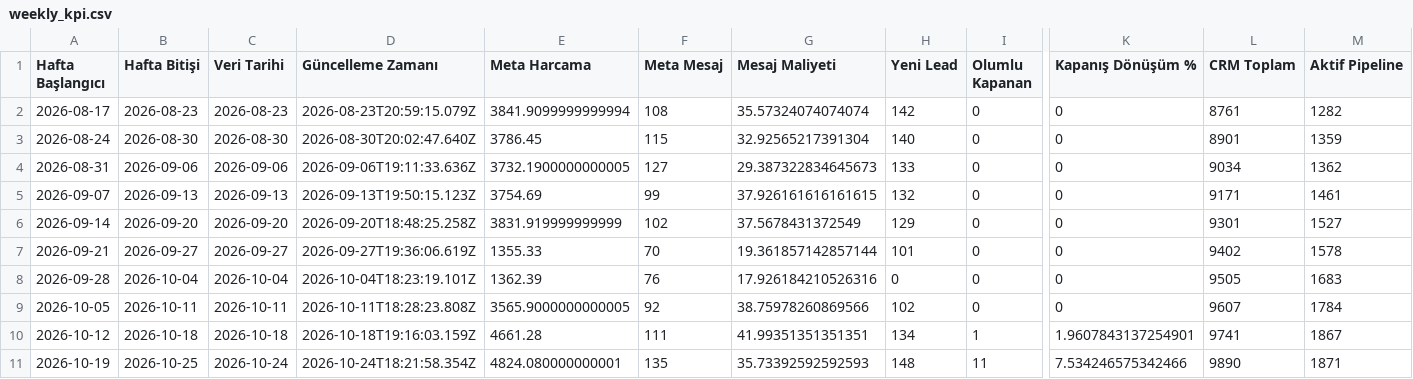
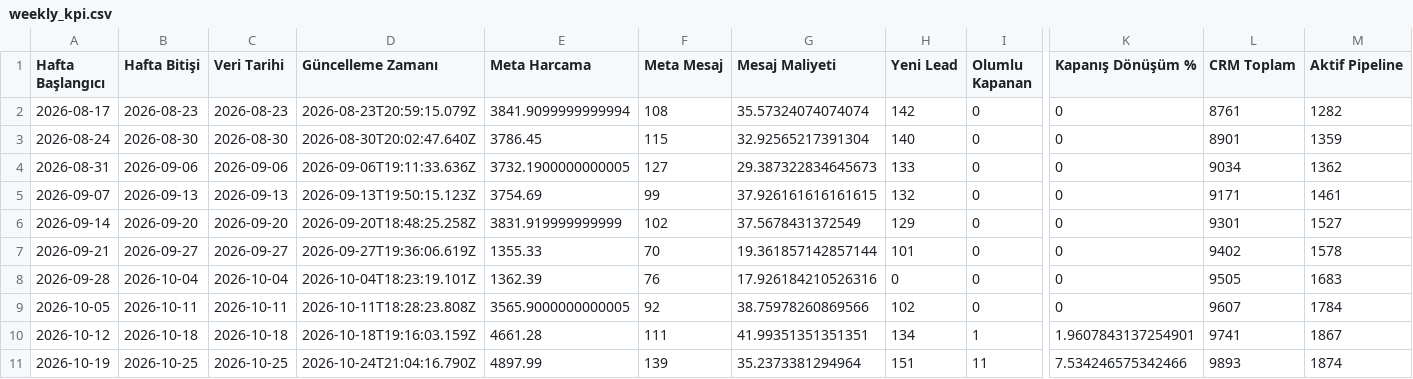
Before and after one commit to sefayama-rgb/menargrup, a CSV file: data/weekly_kpi.csv, drawn as a sheet; only a part is shown, gaps mark what is left out; the diff names each change by its address in the sheet, - before the commit and + after, or states it on an @@ line.

```diff
--- a/data/weekly_kpi.csv
+++ b/data/weekly_kpi.csv
-C11 (Veri Tarihi): 2026-10-24
+C11 (Veri Tarihi): 2026-10-25
-D11 (Güncelleme Zamanı): 2026-10-24T18:21:58.354Z
+D11 (Güncelleme Zamanı): 2026-10-24T21:04:16.790Z
-E11 (Meta Harcama): 4824.080000000001
+E11 (Meta Harcama): 4897.99
-F11 (Meta Mesaj): 135
+F11 (Meta Mesaj): 139
-G11 (Mesaj Maliyeti): 35.73392592592593
+G11 (Mesaj Maliyeti): 35.2373381294964
-H11 (Yeni Lead): 148
+H11 (Yeni Lead): 151
-L11 (CRM Toplam): 9890
+L11 (CRM Toplam): 9893
-M11 (Aktif Pipeline): 1871
+M11 (Aktif Pipeline): 1874
```
Also changed, not shown: 4 other files.
